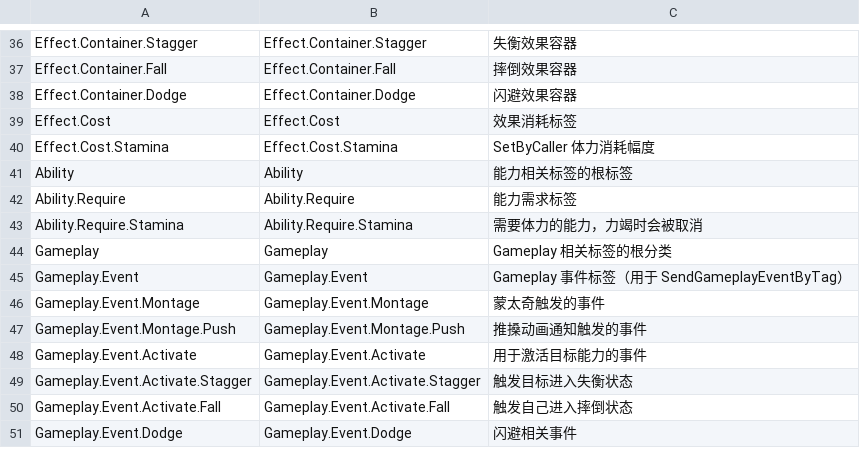
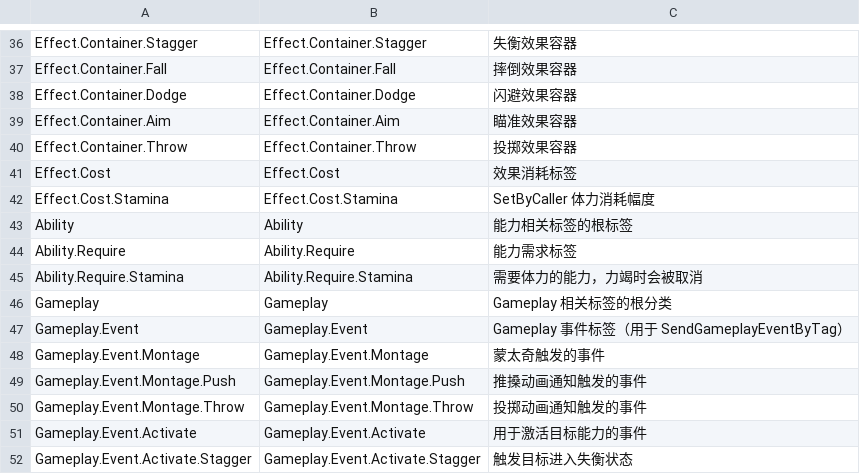
Before and after one commit to xuezi2003/UE-The-Casket-of-Covenant, a CSV file: 关卡设计/00-通用逻辑/GameplayTags.csv, drawn as a sheet; only a part is shown, gaps mark what is left out; the shorter side is filled out with more unchanged rows.

```diff
--- a/关卡设计/00-通用逻辑/GameplayTags.csv
+++ b/关卡设计/00-通用逻辑/GameplayTags.csv
@@ -38,2 +38,4 @@ Effect.Container.Fall,Effect.Container.Fall,"摔倒效果容器"
 Effect.Container.Dodge,Effect.Container.Dodge,"闪避效果容器"
+Effect.Container.Aim,Effect.Container.Aim,"瞄准效果容器"
+Effect.Container.Throw,Effect.Container.Throw,"投掷效果容器"
 Effect.Cost,Effect.Cost,"效果消耗标签"
@@ -47,2 +49,3 @@ Gameplay.Event.Montage,Gameplay.Event.Montage,"蒙太奇触发的事件"
 Gameplay.Event.Montage.Push,Gameplay.Event.Montage.Push,"推搡动画通知触发的事件"
+Gameplay.Event.Montage.Throw,Gameplay.Event.Montage.Throw,"投掷动画通知触发的事件"
 Gameplay.Event.Activate,Gameplay.Event.Activate,"用于激活目标能力的事件"
```
Also changed, not shown: 13 other files.
